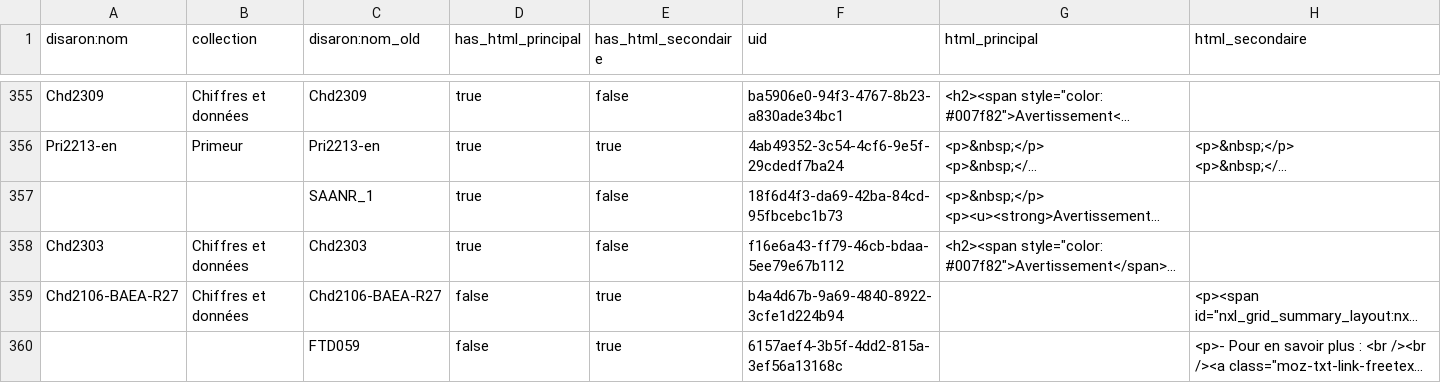
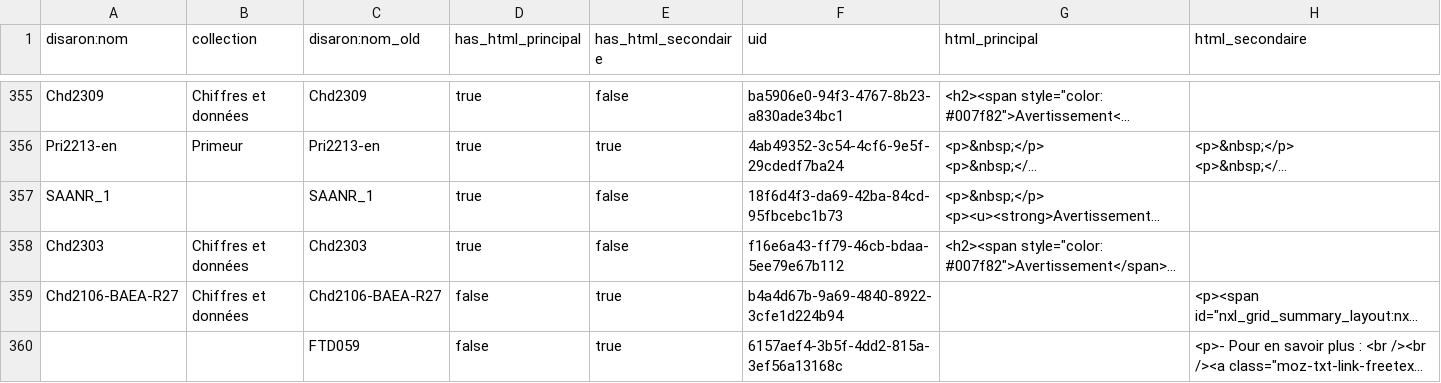
Before and after one commit to betagouv/agreste-crawler, a CSV file: 2026-05-25_Disarons_with_html_clean_nografra.csv, drawn as a sheet; only a part is shown, gaps mark what is left out; long unchanged cells end in …; the diff covers the shown part only; the diff names each change by its address in the sheet, - before the commit and + after, or states it on an @@ line.

```diff
--- a/2026-05-25_Disarons_with_html_clean_nografra.csv
+++ b/2026-05-25_Disarons_with_html_clean_nografra.csv
-A357 (disaron:nom): (empty)
+A357 (disaron:nom): SAANR_1
```
Also changed, not shown: 42 edited cells elsewhere in this file.
